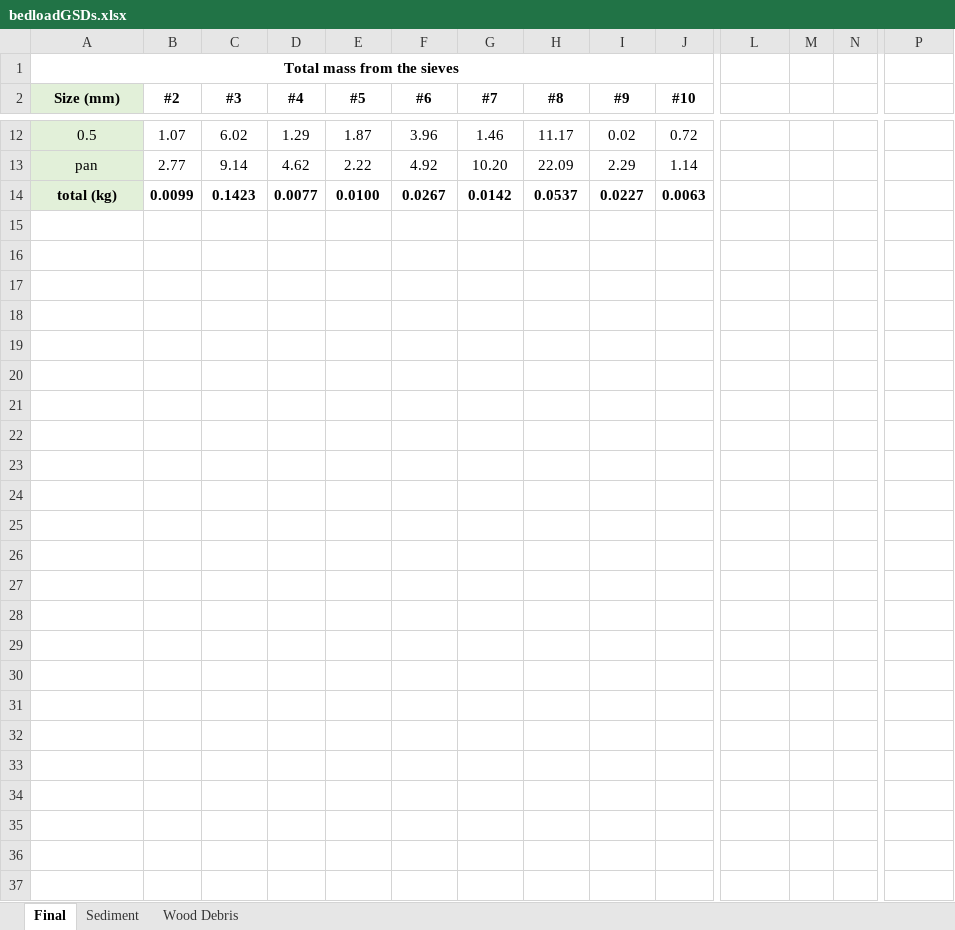
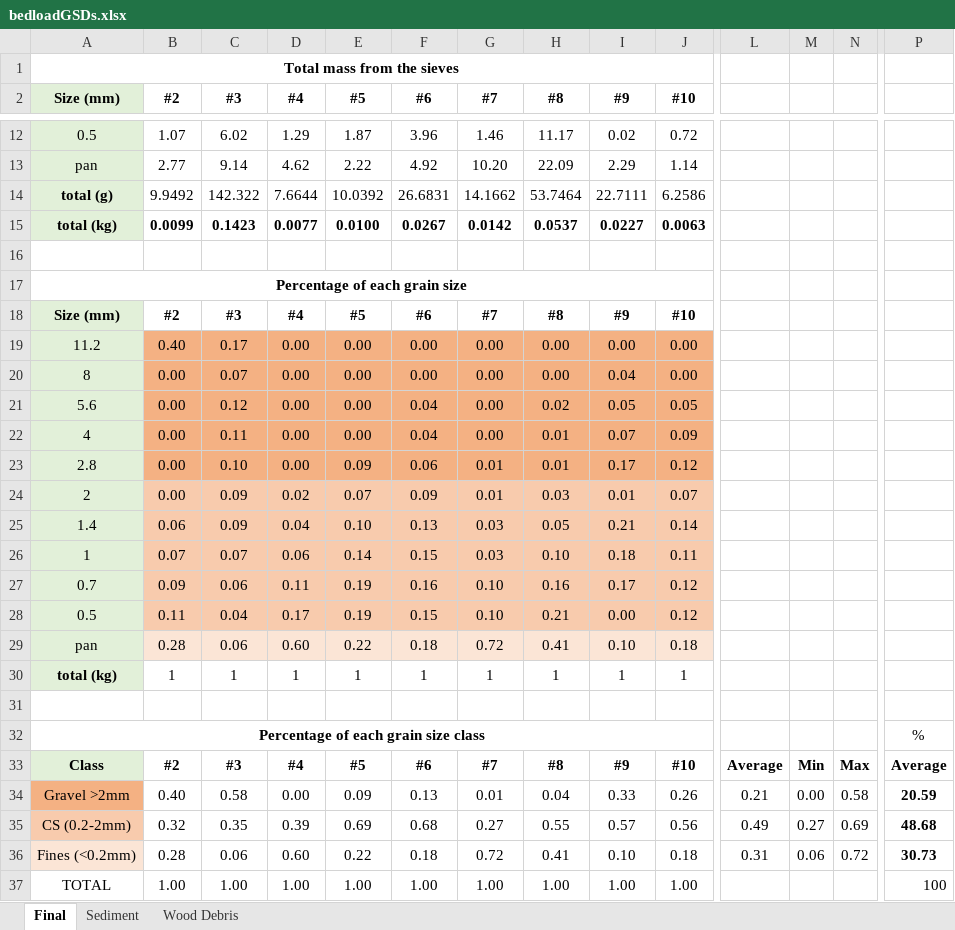
Before and after one commit to nicole-hucke/La_Jara, an Excel workbook: Bedload/bedloadGSDs.xlsx, sheet Final, drawn as a sheet; only a part is shown, gaps mark what is left out; values as stored, in another font and other column widths than the file's, no borders; rows hold the shown columns only; the diff names each change by its address in the sheet, - before the commit and + after, or states it on an @@ line.

Commit message:
updating bedload stuff for paper

```diff
--- a/Bedload/bedloadGSDs.xlsx (sheet Final)
+++ b/Bedload/bedloadGSDs.xlsx (sheet Final)
+row 14: total (g) | 9.9492 | 142.322 | 7.6644 | 10.0392 | 26.6831 | 14.1662 | 53.7464 | 22.7111 | 6.2586
+row 16: (empty)
+row 17: Percentage of each grain size
+row 18: Size (mm) | #2 | #3 | #4 | #5 | #6 | #7 | #8 | #9 | #10
+row 19: 11.2 | 0.40 | 0.17 | 0.00 | 0.00 | 0.00 | 0.00 | 0.00 | 0.00 | 0.00
+row 20: 8 | 0.00 | 0.07 | 0.00 | 0.00 | 0.00 | 0.00 | 0.00 | 0.04 | 0.00
+row 21: 5.6 | 0.00 | 0.12 | 0.00 | 0.00 | 0.04 | 0.00 | 0.02 | 0.05 | 0.05
+row 22: 4 | 0.00 | 0.11 | 0.00 | 0.00 | 0.04 | 0.00 | 0.01 | 0.07 | 0.09
+row 23: 2.8 | 0.00 | 0.10 | 0.00 | 0.09 | 0.06 | 0.01 | 0.01 | 0.17 | 0.12
+row 24: 2 | 0.00 | 0.09 | 0.02 | 0.07 | 0.09 | 0.01 | 0.03 | 0.01 | 0.07
+row 25: 1.4 | 0.06 | 0.09 | 0.04 | 0.10 | 0.13 | 0.03 | 0.05 | 0.21 | 0.14
+row 26: 1 | 0.07 | 0.07 | 0.06 | 0.14 | 0.15 | 0.03 | 0.10 | 0.18 | 0.11
+row 27: 0.7 | 0.09 | 0.06 | 0.11 | 0.19 | 0.16 | 0.10 | 0.16 | 0.17 | 0.12
+row 28: 0.5 | 0.11 | 0.04 | 0.17 | 0.19 | 0.15 | 0.10 | 0.21 | 0.00 | 0.12
+row 29: pan | 0.28 | 0.06 | 0.60 | 0.22 | 0.18 | 0.72 | 0.41 | 0.10 | 0.18
+row 30: total (kg) | 1 | 1 | 1 | 1 | 1 | 1 | 1 | 1 | 1
+row 31: (empty)
+row 32: Percentage of each grain size class |  |  |  |  |  |  |  |  |  |  |  |  | %
+row 33: Class | #2 | #3 | #4 | #5 | #6 | #7 | #8 | #9 | #10 | Average | Min | Max | Average
+row 34: Gravel >2mm | 0.40 | 0.58 | 0.00 | 0.09 | 0.13 | 0.01 | 0.04 | 0.33 | 0.26 | 0.21 | 0.00 | 0.58 | 20.59
+row 35: CS (0.2-2mm) | 0.32 | 0.35 | 0.39 | 0.69 | 0.68 | 0.27 | 0.55 | 0.57 | 0.56 | 0.49 | 0.27 | 0.69 | 48.68
+row 36: Fines (<0.2mm) | 0.28 | 0.06 | 0.60 | 0.22 | 0.18 | 0.72 | 0.41 | 0.10 | 0.18 | 0.31 | 0.06 | 0.72 | 30.73
+row 37: TOTAL | 1.00 | 1.00 | 1.00 | 1.00 | 1.00 | 1.00 | 1.00 | 1.00 | 1.00 |  |  |  | 100
```
Also changed, not shown: 2 other files.
